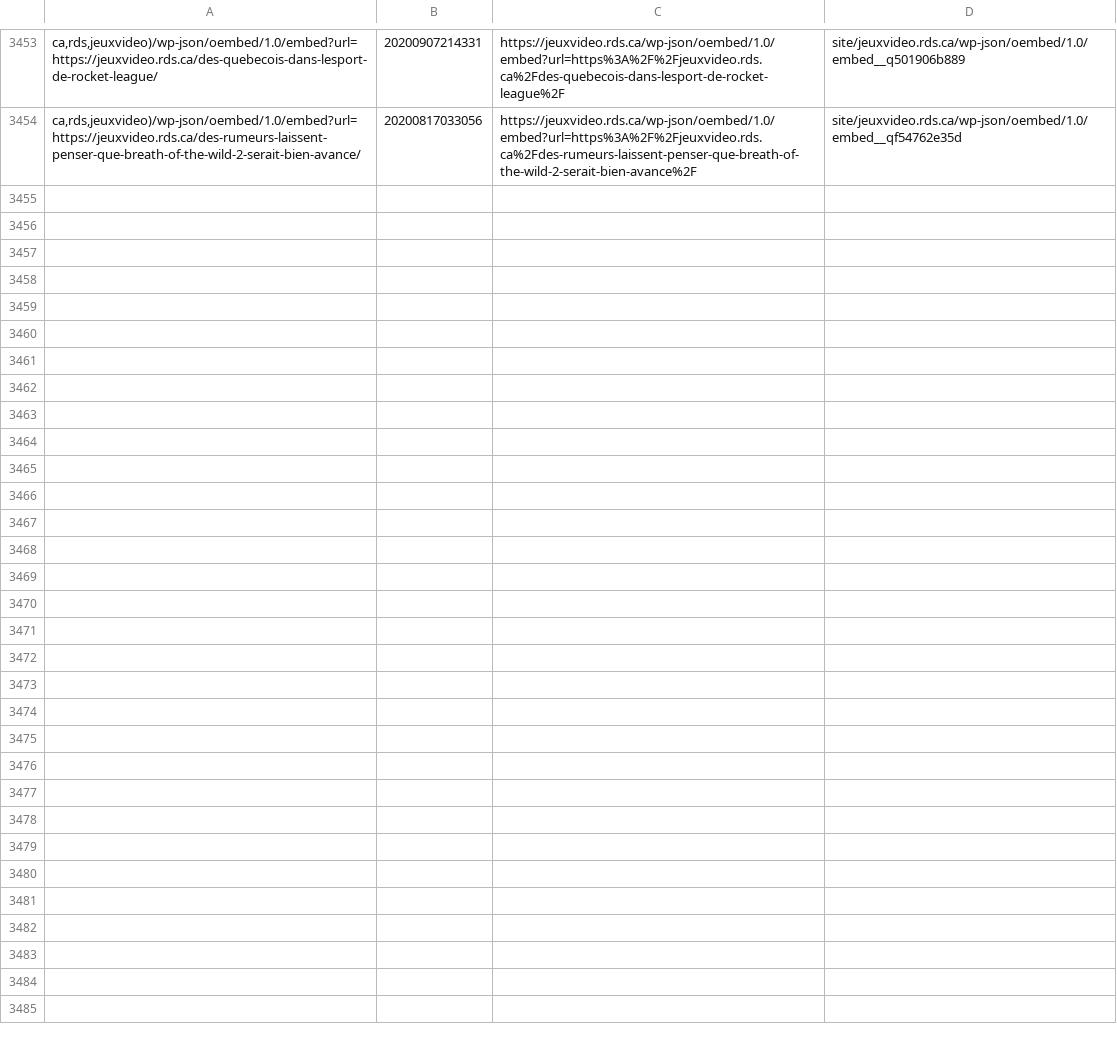
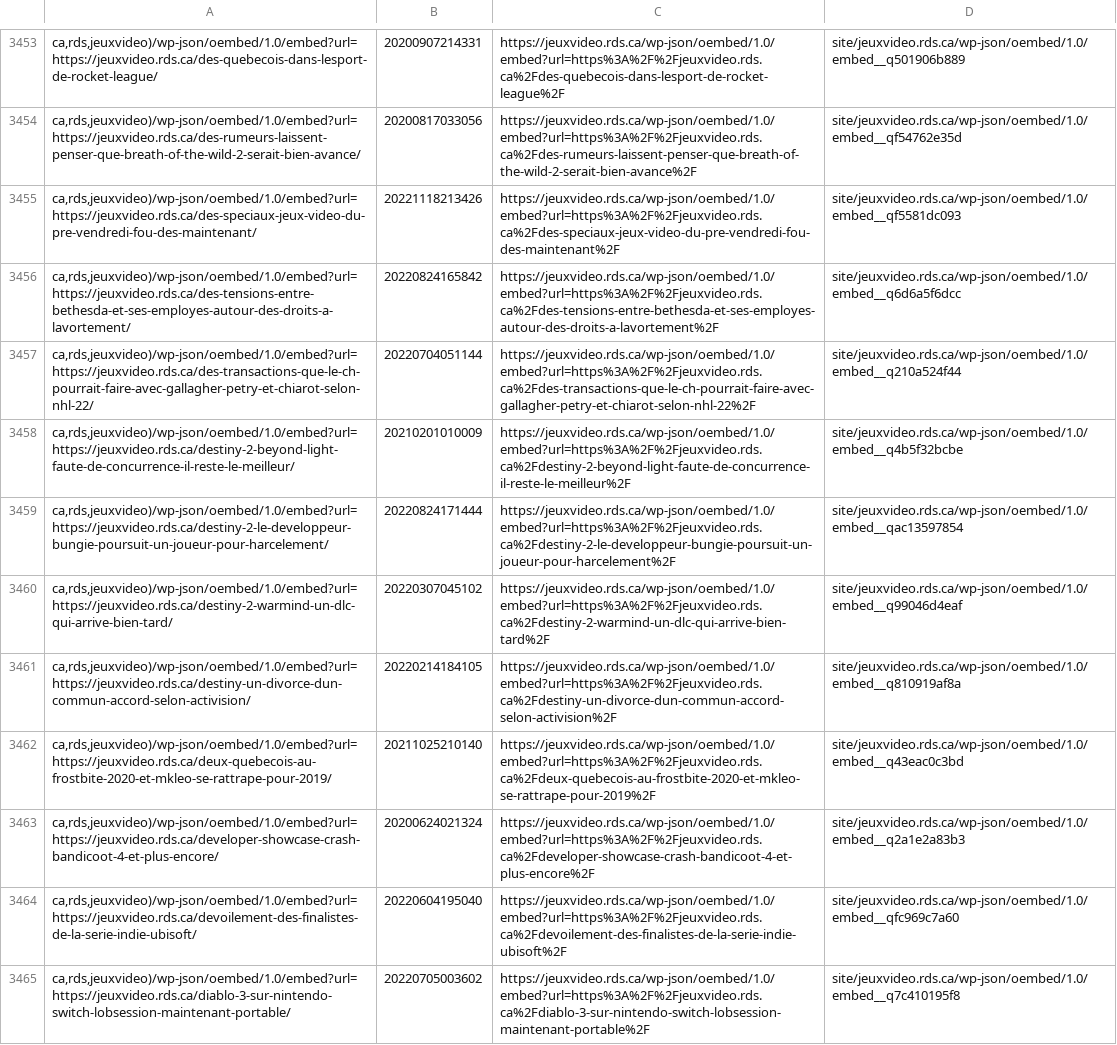
Before and after one commit to mjramos86/archiveRDSV, a TSV file: state/done-actions.tsv, drawn as a sheet; only a part is shown, gaps mark what is left out; the diff names each change by its address in the sheet, - before the commit and + after, or states it on an @@ line.

```diff
--- a/state/done-actions.tsv
+++ b/state/done-actions.tsv
+row 3455: ca,rds,jeuxvideo)/wp-json/oembed/1.0/embed?url=https://jeuxvideo.rds.ca/des-speciaux-jeux-video-du-pre-vendredi-fou-des-maintenant/ | 20221118213426 | https://jeuxvideo.rds.ca/wp-json/oembed/1.0/embed?url=https%3A%2F%2Fjeuxvideo.rds.ca%2Fdes-speciaux-jeux-video-du-pre-vendredi-fou-des-maintenant%2F | site/jeuxvideo.rds.ca/wp-json/oembed/1.0/embed__qf5581dc093
+row 3456: ca,rds,jeuxvideo)/wp-json/oembed/1.0/embed?url=https://jeuxvideo.rds.ca/des-tensions-entre-bethesda-et-ses-employes-autour-des-droits-a-lavortement/ | 20220824165842 | https://jeuxvideo.rds.ca/wp-json/oembed/1.0/embed?url=https%3A%2F%2Fjeuxvideo.rds.ca%2Fdes-tensions-entre-bethesda-et-ses-employes-autour-des-droits-a-lavortement%2F | site/jeuxvideo.rds.ca/wp-json/oembed/1.0/embed__q6d6a5f6dcc
+row 3457: ca,rds,jeuxvideo)/wp-json/oembed/1.0/embed?url=https://jeuxvideo.rds.ca/des-transactions-que-le-ch-pourrait-faire-avec-gallagher-petry-et-chiarot-selon-nhl-22/ | 20220704051144 | https://jeuxvideo.rds.ca/wp-json/oembed/1.0/embed?url=https%3A%2F%2Fjeuxvideo.rds.ca%2Fdes-transactions-que-le-ch-pourrait-faire-avec-gallagher-petry-et-chiarot-selon-nhl-22%2F | site/jeuxvideo.rds.ca/wp-json/oembed/1.0/embed__q210a524f44
+row 3458: ca,rds,jeuxvideo)/wp-json/oembed/1.0/embed?url=https://jeuxvideo.rds.ca/destiny-2-beyond-light-faute-de-concurrence-il-reste-le-meilleur/ | 20210201010009 | https://jeuxvideo.rds.ca/wp-json/oembed/1.0/embed?url=https%3A%2F%2Fjeuxvideo.rds.ca%2Fdestiny-2-beyond-light-faute-de-concurrence-il-reste-le-meilleur%2F | site/jeuxvideo.rds.ca/wp-json/oembed/1.0/embed__q4b5f32bcbe
+row 3459: ca,rds,jeuxvideo)/wp-json/oembed/1.0/embed?url=https://jeuxvideo.rds.ca/destiny-2-le-developpeur-bungie-poursuit-un-joueur-pour-harcelement/ | 20220824171444 | https://jeuxvideo.rds.ca/wp-json/oembed/1.0/embed?url=https%3A%2F%2Fjeuxvideo.rds.ca%2Fdestiny-2-le-developpeur-bungie-poursuit-un-joueur-pour-harcelement%2F | site/jeuxvideo.rds.ca/wp-json/oembed/1.0/embed__qac13597854
+row 3460: ca,rds,jeuxvideo)/wp-json/oembed/1.0/embed?url=https://jeuxvideo.rds.ca/destiny-2-warmind-un-dlc-qui-arrive-bien-tard/ | 20220307045102 | https://jeuxvideo.rds.ca/wp-json/oembed/1.0/embed?url=https%3A%2F%2Fjeuxvideo.rds.ca%2Fdestiny-2-warmind-un-dlc-qui-arrive-bien-tard%2F | site/jeuxvideo.rds.ca/wp-json/oembed/1.0/embed__q99046d4eaf
+row 3461: ca,rds,jeuxvideo)/wp-json/oembed/1.0/embed?url=https://jeuxvideo.rds.ca/destiny-un-divorce-dun-commun-accord-selon-activision/ | 20220214184105 | https://jeuxvideo.rds.ca/wp-json/oembed/1.0/embed?url=https%3A%2F%2Fjeuxvideo.rds.ca%2Fdestiny-un-divorce-dun-commun-accord-selon-activision%2F | site/jeuxvideo.rds.ca/wp-json/oembed/1.0/embed__q810919af8a
+row 3462: ca,rds,jeuxvideo)/wp-json/oembed/1.0/embed?url=https://jeuxvideo.rds.ca/deux-quebecois-au-frostbite-2020-et-mkleo-se-rattrape-pour-2019/ | 20211025210140 | https://jeuxvideo.rds.ca/wp-json/oembed/1.0/embed?url=https%3A%2F%2Fjeuxvideo.rds.ca%2Fdeux-quebecois-au-frostbite-2020-et-mkleo-se-rattrape-pour-2019%2F | site/jeuxvideo.rds.ca/wp-json/oembed/1.0/embed__q43eac0c3bd
+row 3463: ca,rds,jeuxvideo)/wp-json/oembed/1.0/embed?url=https://jeuxvideo.rds.ca/developer-showcase-crash-bandicoot-4-et-plus-encore/ | 20200624021324 | https://jeuxvideo.rds.ca/wp-json/oembed/1.0/embed?url=https%3A%2F%2Fjeuxvideo.rds.ca%2Fdeveloper-showcase-crash-bandicoot-4-et-plus-encore%2F | site/jeuxvideo.rds.ca/wp-json/oembed/1.0/embed__q2a1e2a83b3
+row 3464: ca,rds,jeuxvideo)/wp-json/oembed/1.0/embed?url=https://jeuxvideo.rds.ca/devoilement-des-finalistes-de-la-serie-indie-ubisoft/ | 20220604195040 | https://jeuxvideo.rds.ca/wp-json/oembed/1.0/embed?url=https%3A%2F%2Fjeuxvideo.rds.ca%2Fdevoilement-des-finalistes-de-la-serie-indie-ubisoft%2F | site/jeuxvideo.rds.ca/wp-json/oembed/1.0/embed__qfc969c7a60
+row 3465: ca,rds,jeuxvideo)/wp-json/oembed/1.0/embed?url=https://jeuxvideo.rds.ca/diablo-3-sur-nintendo-switch-lobsession-maintenant-portable/ | 20220705003602 | https://jeuxvideo.rds.ca/wp-json/oembed/1.0/embed?url=https%3A%2F%2Fjeuxvideo.rds.ca%2Fdiablo-3-sur-nintendo-switch-lobsession-maintenant-portable%2F | site/jeuxvideo.rds.ca/wp-json/oembed/1.0/embed__q7c410195f8
```
